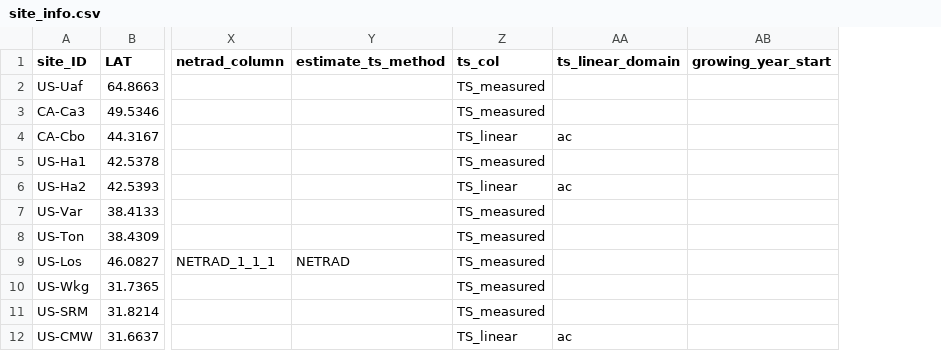
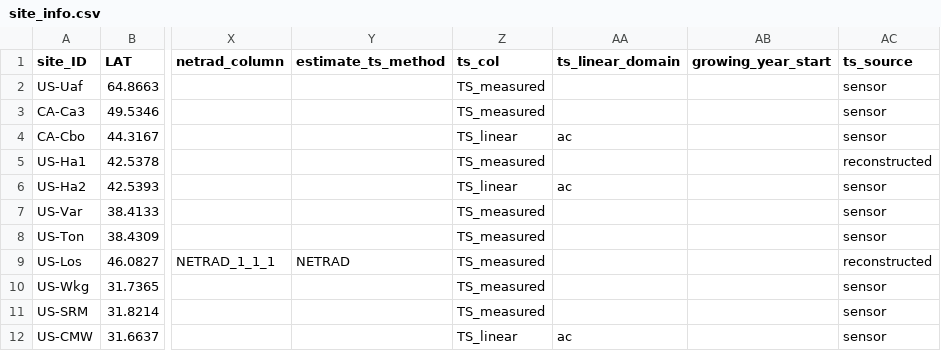
Before and after one commit to ashiklom/thermal_acclimation_in_ecosystem_respiration, a CSV file: data-core/site_info.csv, drawn as a sheet; only a part is shown, gaps mark what is left out; the diff names each change by its address in the sheet, - before the commit and + after, or states it on an @@ line.

```diff
--- a/data-core/site_info.csv
+++ b/data-core/site_info.csv
+column AC (ts_source), rows 2-12: sensor | sensor | sensor | reconstructed | sensor | sensor | sensor | reconstructed | sensor | sensor | sensor
```
Also changed, not shown: 6 other files.
